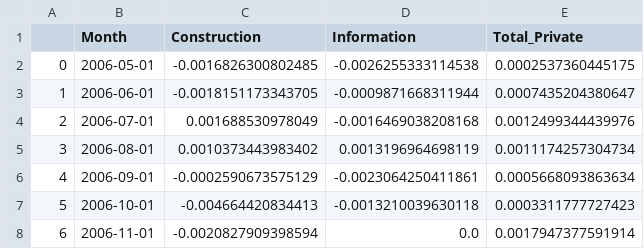
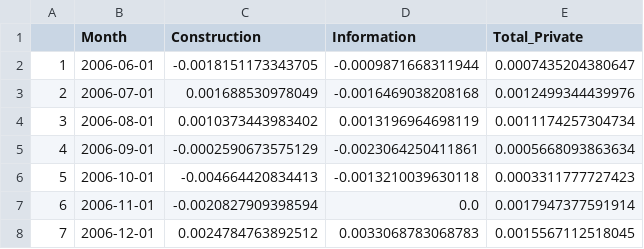
Before and after one commit to preethammohan9/recession-regression, a CSV file: Data/all_outputs_cleaned.csv, drawn as a sheet; only a part is shown; the shorter side is filled out with more unchanged rows; the diff names each change by its address in the sheet, - before the commit and + after, or states it on an @@ line.

Commit message:
Outputs Correct Length

```diff
--- a/Data/all_outputs_cleaned.csv
+++ b/Data/all_outputs_cleaned.csv
-row 2: 0 | 2006-05-01 | -0.0016826300802485 | -0.0026255333114538 | 0.0002537360445175
```
